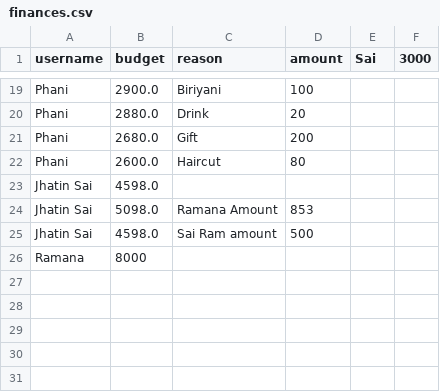
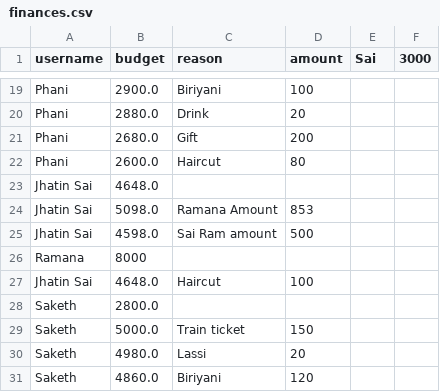
Before and after one commit to Jhatin1904/Smart-Finance-Manager, a CSV file: finances.csv, drawn as a sheet; only a part is shown, gaps mark what is left out.

```diff
--- a/finances.csv
+++ b/finances.csv
@@ -22,3 +22,3 @@ Phani,2680.0,Gift,200
 Phani,2600.0,Haircut,80
-Jhatin Sai,4598.0,,
+Jhatin Sai,4648.0,,
 Jhatin Sai,5098.0,Ramana Amount,853
@@ -26 +26,6 @@ Jhatin Sai,4598.0,Sai Ram amount,500
 Ramana,8000,,
+Jhatin Sai,4648.0,Haircut,100
+Saketh,2800.0,,
+Saketh,5000.0,Train ticket,150
+Saketh,4980.0,Lassi,20
+Saketh,4860.0,Biriyani,120
```
Also changed, not shown: 5 other files.
